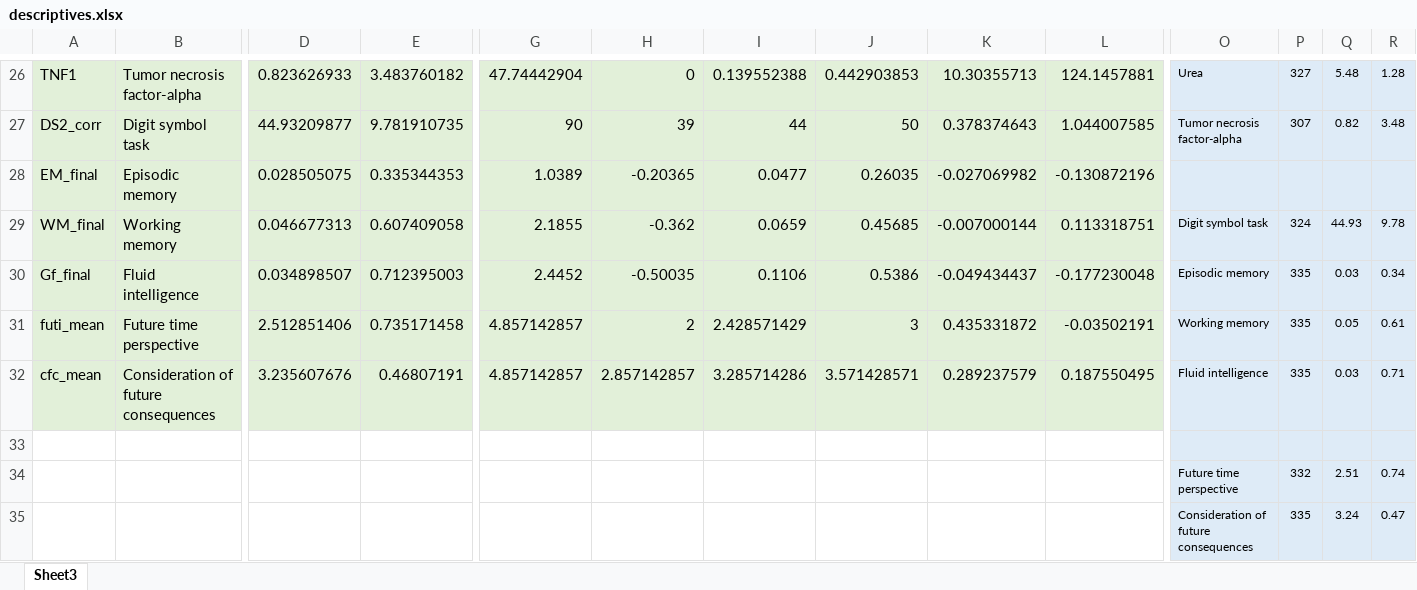
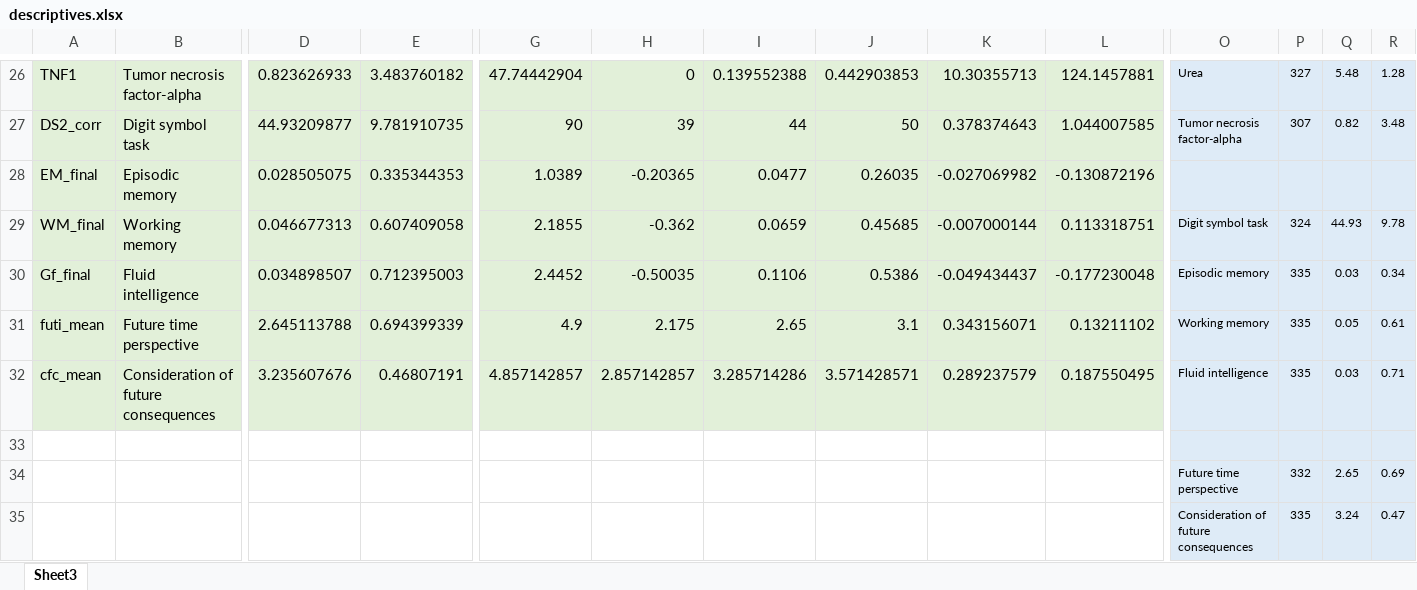
Before and after one commit to pjawinski/base2, an Excel workbook: code/tables/descriptives.xlsx, sheet Sheet3, drawn as a sheet; only a part is shown, gaps mark what is left out; values as stored, in another font and other column widths than the file's, no borders; removed rows and columns are numbered as before the commit, all else as after; rows hold the shown columns only; the diff names each change by its address in the sheet, - before the commit and + after, or states it on an @@ line.

```diff
--- a/code/tables/descriptives.xlsx (sheet Sheet3)
+++ b/code/tables/descriptives.xlsx (sheet Sheet3)
-D31: 2.512851406
+D31: 2.645113788
-E31: 0.735171458
+E31: 0.694399339
-G31: 4.857142857
+G31: 4.9
-H31: 2
+H31: 2.175
-I31: 2.428571429
+I31: 2.65
-J31: 3
+J31: 3.1
-K31: 0.435331872
+K31: 0.343156071
-L31: -0.03502191
+L31: 0.13211102
-row 34:  |  |  |  |  |  |  |  |  |  | Future time perspective | 332 | 2.51 | 0.74
+row 34:  |  |  |  |  |  |  |  |  |  | Future time perspective | 332 | 2.65 | 0.69
```
Also changed, not shown: code/tables/main_corr.xlsx, 23 other files.
